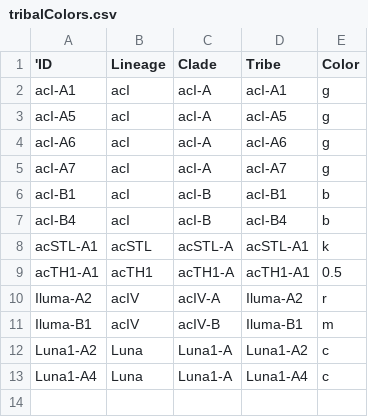
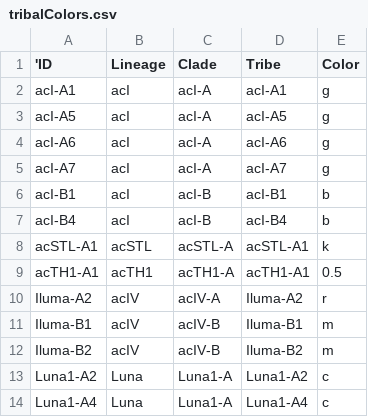
Before and after one commit to celawson87/reverseEcology, a CSV file: ExternalData/tribalColors.csv, drawn as a sheet.

```diff
--- a/ExternalData/tribalColors.csv
+++ b/ExternalData/tribalColors.csv
@@ -11,2 +11,3 @@ Iluma-A2,acIV,acIV-A,Iluma-A2,r
 Iluma-B1,acIV,acIV-B,Iluma-B1,m
+Iluma-B2,acIV,acIV-B,Iluma-B2,m
 Luna1-A2,Luna,Luna1-A,Luna1-A2,c
```
Also changed, not shown: ExternalData/taxonomy.csv, ExternalData/taxonomySAGs.csv, 3 other files.
